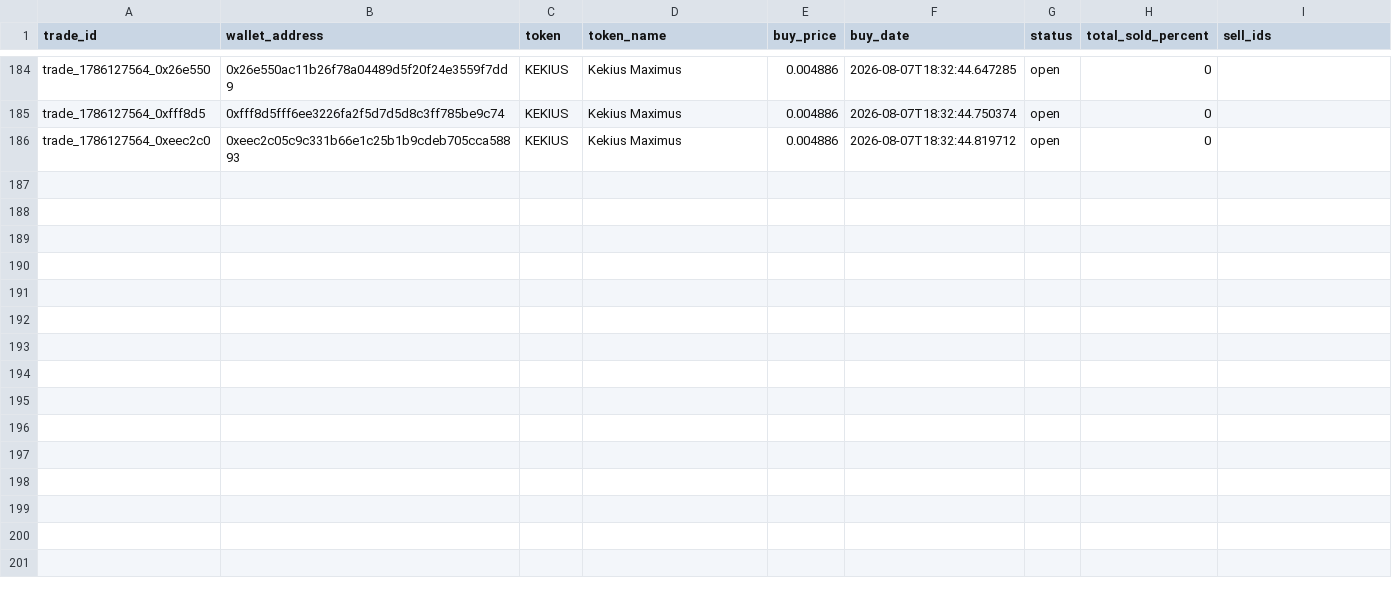
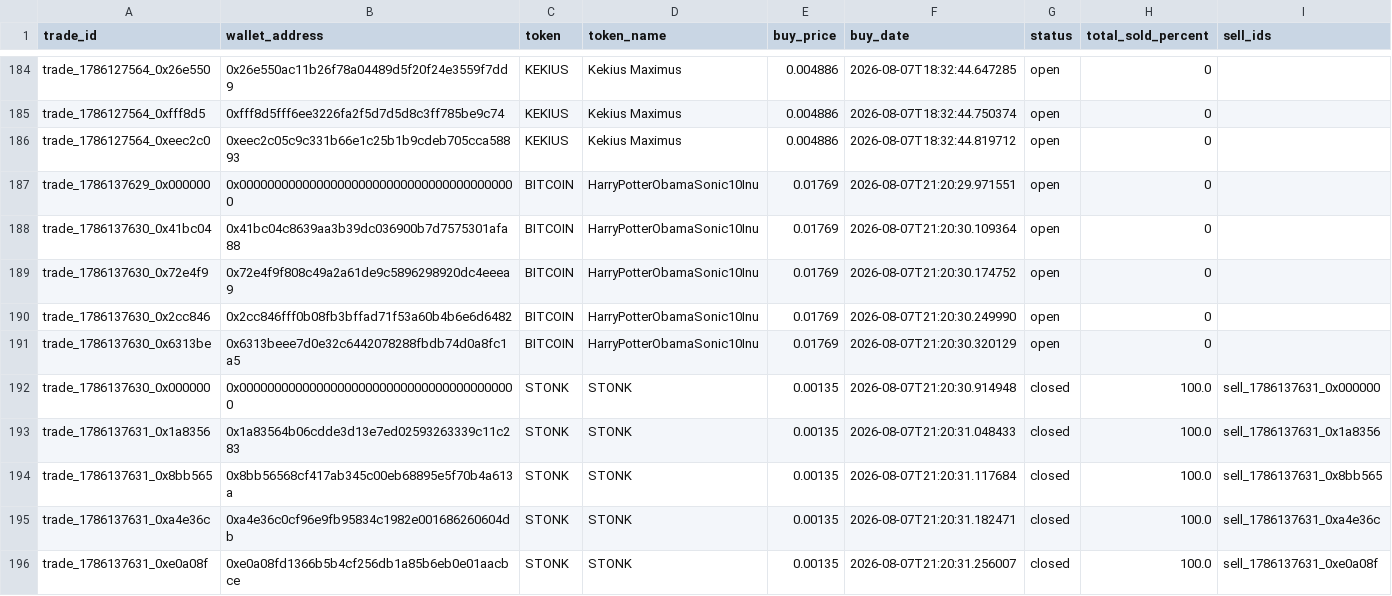
Before and after one commit to khosroabadi-m/Smart-Whale-Tracker, a CSV file: data/trades.csv, drawn as a sheet; only a part is shown, gaps mark what is left out.

```diff
--- a/data/trades.csv
+++ b/data/trades.csv
@@ -186 +186,11 @@ trade_1786127564_0xfff8d5,0xfff8d5fff6ee3226fa2f5d7d5d8c3ff785be9c74,KEKIUS,Keki
 trade_1786127564_0xeec2c0,0xeec2c05c9c331b66e1c25b1b9cdeb705cca58893,KEKIUS,Kekius Maximus,0.004886,2026-08-07T18:32:44.819712,open,0,
+trade_1786137629_0x000000,0x0000000000000000000000000000000000000000,BITCOIN,HarryPotterObamaSonic10Inu,0.01769,2026-08-07T21:20:29.971551,open,0,
+trade_1786137630_0x41bc04,0x41bc04c8639aa3b39dc036900b7d7575301afa88,BITCOIN,HarryPotterObamaSonic10Inu,0.01769,2026-08-07T21:20:30.109364,open,0,
+trade_1786137630_0x72e4f9,0x72e4f9f808c49a2a61de9c5896298920dc4eeea9,BITCOIN,HarryPotterObamaSonic10Inu,0.01769,2026-08-07T21:20:30.174752,open,0,
+trade_1786137630_0x2cc846,0x2cc846fff0b08fb3bffad71f53a60b4b6e6d6482,BITCOIN,HarryPotterObamaSonic10Inu,0.01769,2026-08-07T21:20:30.249990,open,0,
+trade_1786137630_0x6313be,0x6313beee7d0e32c6442078288fbdb74d0a8fc1a5,BITCOIN,HarryPotterObamaSonic10Inu,0.01769,2026-08-07T21:20:30.320129,open,0,
+trade_1786137630_0x000000,0x0000000000000000000000000000000000000000,STONK,STONK,0.00135,2026-08-07T21:20:30.914948,closed,100.0,sell_1786137631_0x000000
+trade_1786137631_0x1a8356,0x1a83564b06cdde3d13e7ed02593263339c11c283,STONK,STONK,0.00135,2026-08-07T21:20:31.048433,closed,100.0,sell_1786137631_0x1a8356
+trade_1786137631_0x8bb565,0x8bb56568cf417ab345c00eb68895e5f70b4a613a,STONK,STONK,0.00135,2026-08-07T21:20:31.117684,closed,100.0,sell_1786137631_0x8bb565
+trade_1786137631_0xa4e36c,0xa4e36c0cf96e9fb95834c1982e001686260604db,STONK,STONK,0.00135,2026-08-07T21:20:31.182471,closed,100.0,sell_1786137631_0xa4e36c
+trade_1786137631_0xe0a08f,0xe0a08fd1366b5b4cf256db1a85b6eb0e01aacbce,STONK,STONK,0.00135,2026-08-07T21:20:31.256007,closed,100.0,sell_1786137631_0xe0a08f
```
Also changed, not shown: data/sells.csv, data/wallets.csv.
